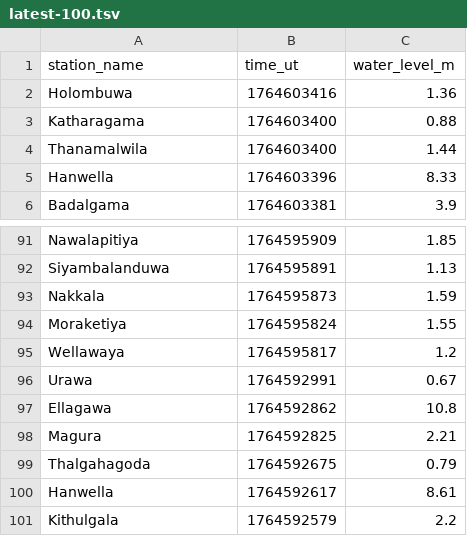
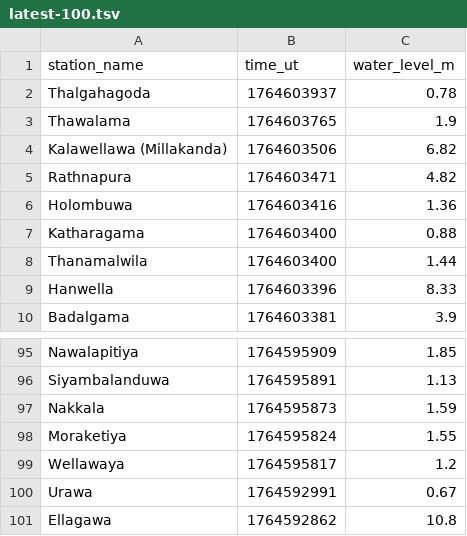
Before and after one commit to nuuuwan/lk_irrigation, a TSV file: data/latest-100.tsv, drawn as a sheet; only a part is shown, gaps mark what is left out; removed rows and columns are numbered as before the commit, all else as after; the diff names each change by its address in the sheet, - before the commit and + after, or states it on an @@ line.

```diff
--- a/data/latest-100.tsv
+++ b/data/latest-100.tsv
+row 2: Thalgahagoda | 1764603937 | 0.78
+row 3: Thawalama | 1764603765 | 1.9
+row 4: Kalawellawa (Millakanda) | 1764603506 | 6.82
+row 5: Rathnapura | 1764603471 | 4.82
-row 98: Magura | 1764592825 | 2.21
-row 99: Thalgahagoda | 1764592675 | 0.79
-row 100: Hanwella | 1764592617 | 8.61
-row 101: Kithulgala | 1764592579 | 2.2
```
Also changed, not shown: data/all.tsv, data/latest-1000.tsv, 13 other files.
